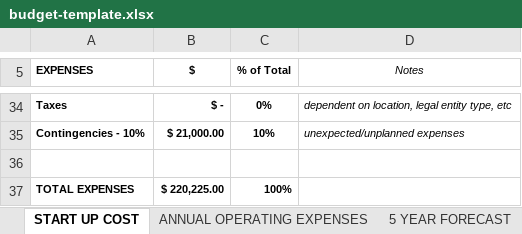
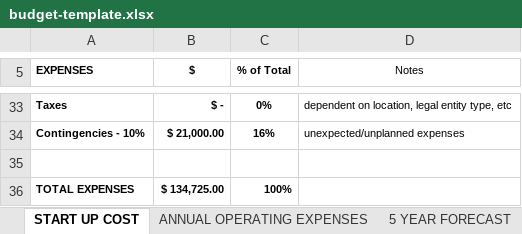
Before and after one commit to ef4/wildflower, an Excel workbook: public/budget-template.xlsx, sheet START UP COST, drawn as a sheet; only a part is shown, gaps mark what is left out; values as stored, in another font and other column widths than the file's, no borders; addresses are those after the commit; the diff covers the shown part only; the diff names each change by its address in the sheet, - before the commit and + after, or states it on an @@ line.

```diff
--- a/public/budget-template.xlsx (sheet START UP COST)
+++ b/public/budget-template.xlsx (sheet START UP COST)
-D5 italic: on
+D5 italic: off
-D33:D34 italic: on
+D33:D34 italic: off
-C34 (% of Total): 10%
+C34 (% of Total): 16%
-B36 ($): $ 220,225.00
+B36 ($): $ 134,725.00
```
Also changed, not shown: 1 removed row, 22 edited cells and cell formats elsewhere in this sheet, sheet ANNUAL OPERATING EXPENSES, sheet 5 YEAR FORECAST, other sheet tabs, formulas that keep their value, 1 other file.
